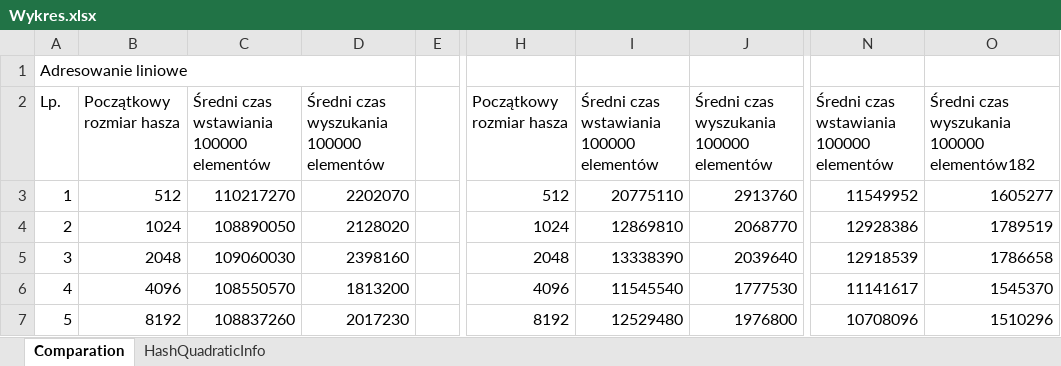
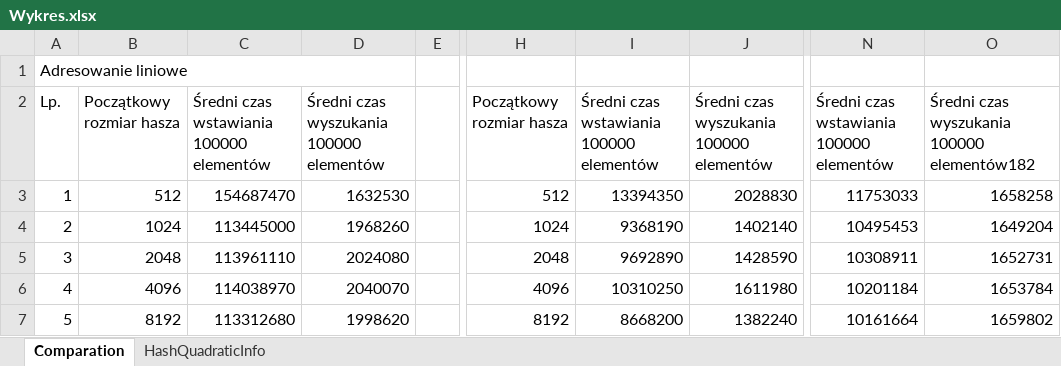
Before and after one commit to ciszewsj/Algoritms-And-Data-Structures, an Excel workbook: aisd_lab_4_hash_table_open_adressing/Wykres.xlsx, sheet Comparation, drawn as a sheet; only a part is shown, gaps mark what is left out; values as stored, in another font and other column widths than the file's, no cell formats; charts and pictures and table styles not drawn; the diff covers the shown part only; the diff names each change by its address in the sheet, - before the commit and + after, or states it on an @@ line.

```diff
--- a/aisd_lab_4_hash_table_open_adressing/Wykres.xlsx (sheet Comparation)
+++ b/aisd_lab_4_hash_table_open_adressing/Wykres.xlsx (sheet Comparation)
-C3: 110217270
+C3: 154687470
-D3: 2202070
+D3: 1632530
-I3: 20775110
+I3: 13394350
-J3: 2913760
+J3: 2028830
-N3: 11549952
+N3: 11753033
-O3: 1605277
+O3: 1658258
-C4: 108890050
+C4: 113445000
-D4: 2128020
+D4: 1968260
-I4: 12869810
+I4: 9368190
-J4: 2068770
+J4: 1402140
-N4: 12928386
+N4: 10495453
-O4: 1789519
+O4: 1649204
-C5: 109060030
+C5: 113961110
-D5: 2398160
+D5: 2024080
-I5: 13338390
+I5: 9692890
-J5: 2039640
+J5: 1428590
-N5: 12918539
+N5: 10308911
-O5: 1786658
+O5: 1652731
-C6: 108550570
+C6: 114038970
-D6: 1813200
+D6: 2040070
-I6: 11545540
+I6: 10310250
-J6: 1777530
+J6: 1611980
-N6: 11141617
+N6: 10201184
-O6: 1545370
+O6: 1653784
-C7: 108837260
+C7: 113312680
-D7: 2017230
+D7: 1998620
-I7: 12529480
+I7: 8668200
-J7: 1976800
+J7: 1382240
-N7: 10708096
+N7: 10161664
-O7: 1510296
+O7: 1659802
```
Also changed, not shown: 30 edited cells elsewhere in this sheet, sheet HashQuadraticInfo, cell formats, charts or pictures, 7 other files.
